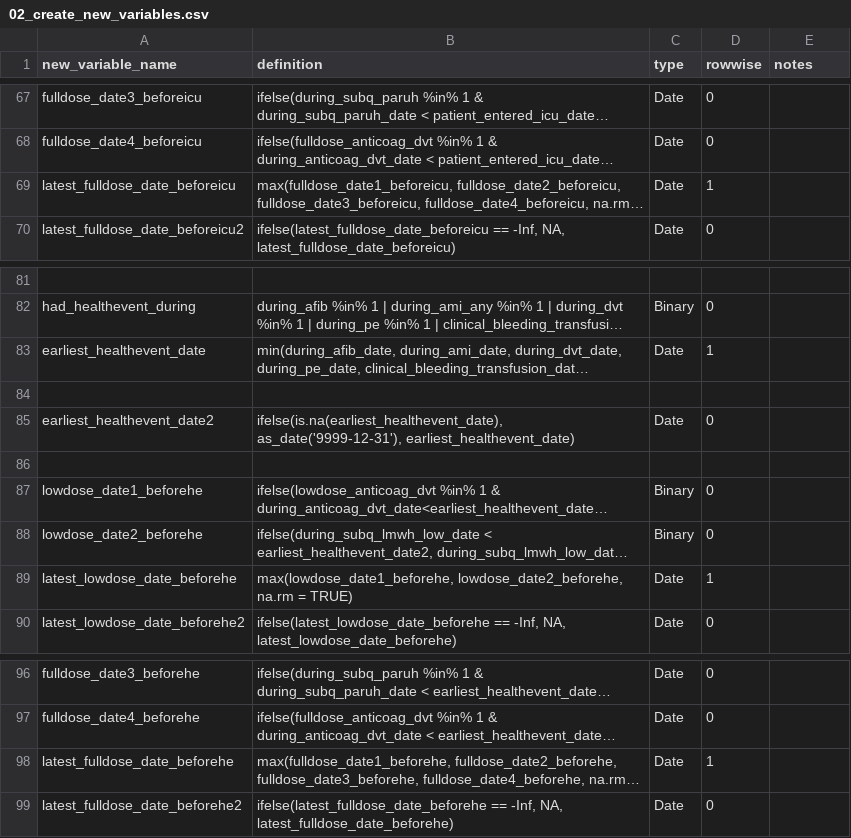
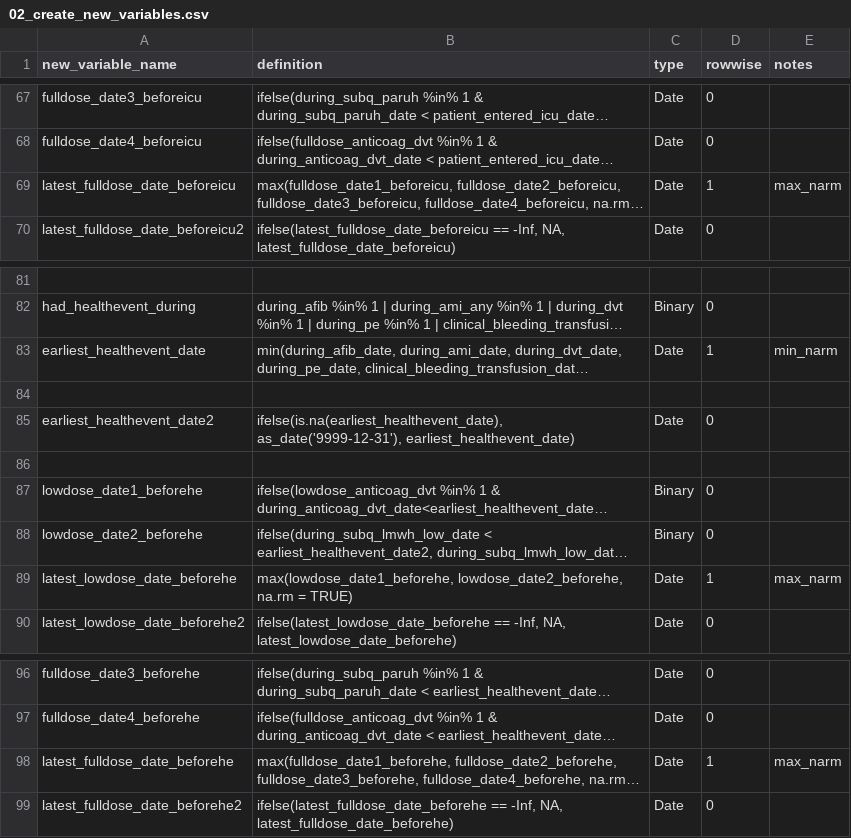
Before and after one commit to rsoren/aha_covid_dataprep_specs, a CSV file: 02_create_new_variables.csv, drawn as a sheet; only a part is shown, gaps mark what is left out; long unchanged cells end in …; the diff names each change by its address in the sheet, - before the commit and + after, or states it on an @@ line.

Commit message:
Update 02_create_new_variables.csv

```diff
--- a/02_create_new_variables.csv
+++ b/02_create_new_variables.csv
-E69 (notes): (empty)
+E69 (notes): max_narm
-E83 (notes): (empty)
+E83 (notes): min_narm
-E89 (notes): (empty)
+E89 (notes): max_narm
-E98 (notes): (empty)
+E98 (notes): max_narm
```
